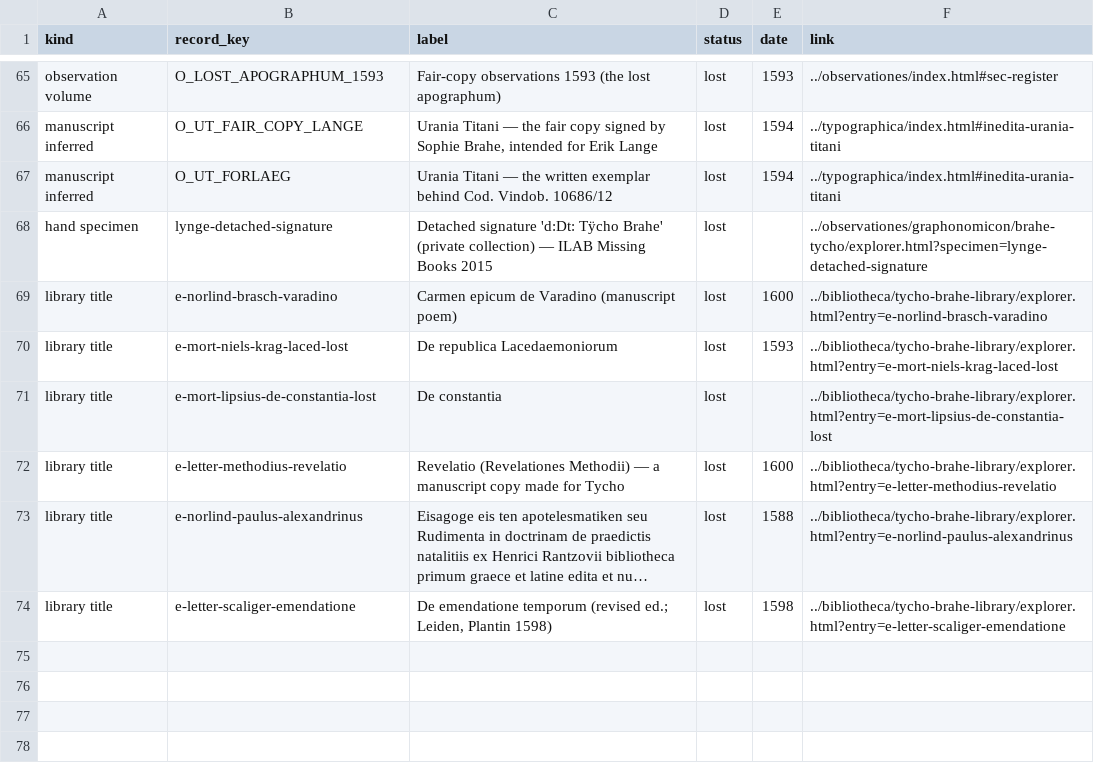
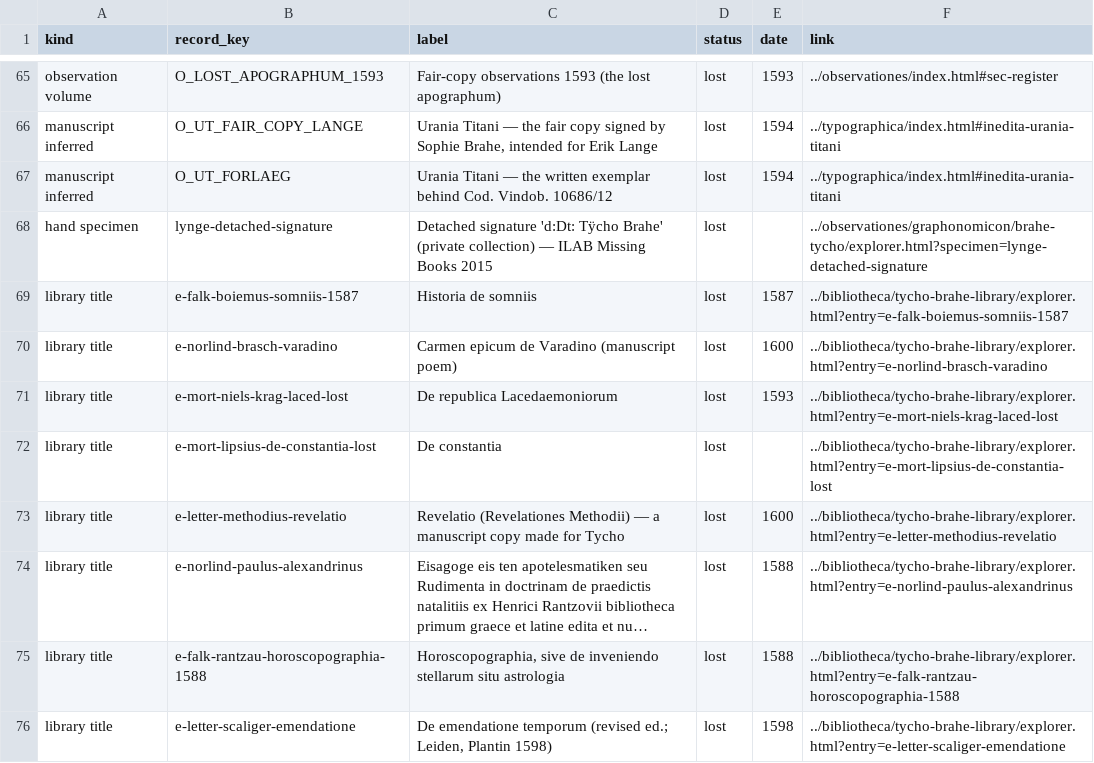
Before and after one commit to chrisivarwester/tychoniana, a CSV file: across/lost.csv, drawn as a sheet; only a part is shown, gaps mark what is left out; long unchanged cells end in …; the diff names each change by its address in the sheet, - before the commit and + after, or states it on an @@ line.

```diff
--- a/across/lost.csv
+++ b/across/lost.csv
+row 69: library title | e-falk-boiemus-somniis-1587 | Historia de somniis | lost | 1587 | ../bibliotheca/tycho-brahe-library/explorer.html?entry=e-falk-boiemus-somniis-1587
+row 75: library title | e-falk-rantzau-horoscopographia-1588 | Horoscopographia, sive de inveniendo stellarum situ astrologia | lost | 1588 | ../bibliotheca/tycho-brahe-library/explorer.html?entry=e-falk-rantzau-horoscopographia-1588
```
Also changed, not shown: bibliotheca/tycho-brahe-library/catalogue.csv, typographica/editions.csv, 43 other files.
